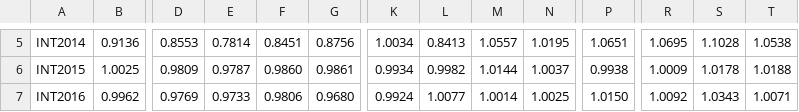
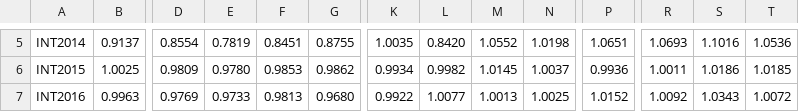
Before and after one commit to PSLmodels/taxdata, a CSV file: puf_stage3/puf_ratios.csv, drawn as a sheet; only a part is shown, gaps mark what is left out; the diff covers the shown part only; the diff names each change by its address in the sheet, - before the commit and + after, or states it on an @@ line.

```diff
--- a/puf_stage3/puf_ratios.csv
+++ b/puf_stage3/puf_ratios.csv
-B5: 0.9136
+B5: 0.9137
-D5: 0.8553
+D5: 0.8554
-E5: 0.7814
+E5: 0.7819
-G5: 0.8756
+G5: 0.8755
-K5: 1.0034
+K5: 1.0035
-L5: 0.8413
+L5: 0.8420
-M5: 1.0557
+M5: 1.0552
-N5: 1.0195
+N5: 1.0198
-R5: 1.0695
+R5: 1.0693
-S5: 1.1028
+S5: 1.1016
-T5: 1.0538
+T5: 1.0536
-E6: 0.9787
+E6: 0.9780
-F6: 0.9860
+F6: 0.9853
-G6: 0.9861
+G6: 0.9862
-M6: 1.0144
+M6: 1.0145
-P6: 0.9938
+P6: 0.9936
-R6: 1.0009
+R6: 1.0011
-S6: 1.0178
+S6: 1.0186
-T6: 1.0188
+T6: 1.0185
-B7: 0.9962
+B7: 0.9963
-F7: 0.9806
+F7: 0.9813
-K7: 0.9924
+K7: 0.9922
-M7: 1.0014
+M7: 1.0013
-P7: 1.0150
+P7: 1.0152
-T7: 1.0071
+T7: 1.0072
```
Also changed, not shown: 148 edited cells elsewhere in this file, 3 other files.
